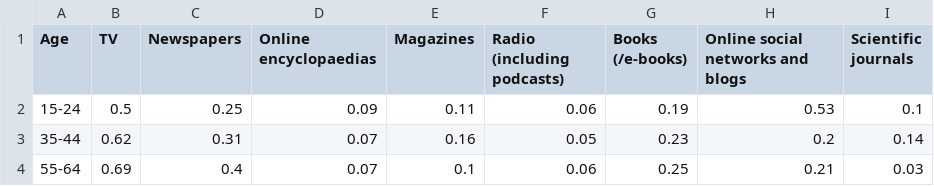
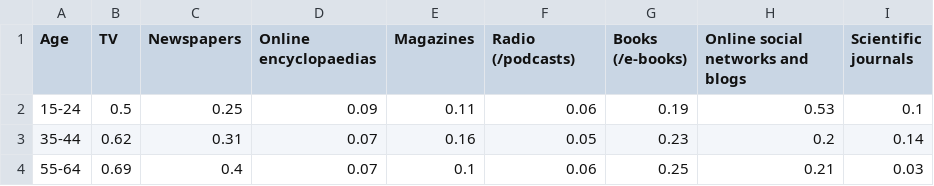
Before and after one commit to Datavisualiatie-UGent/project-dv25-3, a CSV file: dv25-3/src/data/radar_chart.csv, drawn as a sheet.

```diff
--- a/dv25-3/src/data/radar_chart.csv
+++ b/dv25-3/src/data/radar_chart.csv
@@ -1,2 +1,2 @@
-Age,TV,Newspapers,Online encyclopaedias,Magazines,Radio (including podcasts),Books (/e-books),Online social networks and blogs,Scientific journals
+Age,TV,Newspapers,Online encyclopaedias,Magazines,Radio (/podcasts),Books (/e-books),Online social networks and blogs,Scientific journals
 15-24,0.5,0.25,0.09,0.11,0.06,0.19,0.53,0.1
```
Also changed, not shown: 2 other files.
